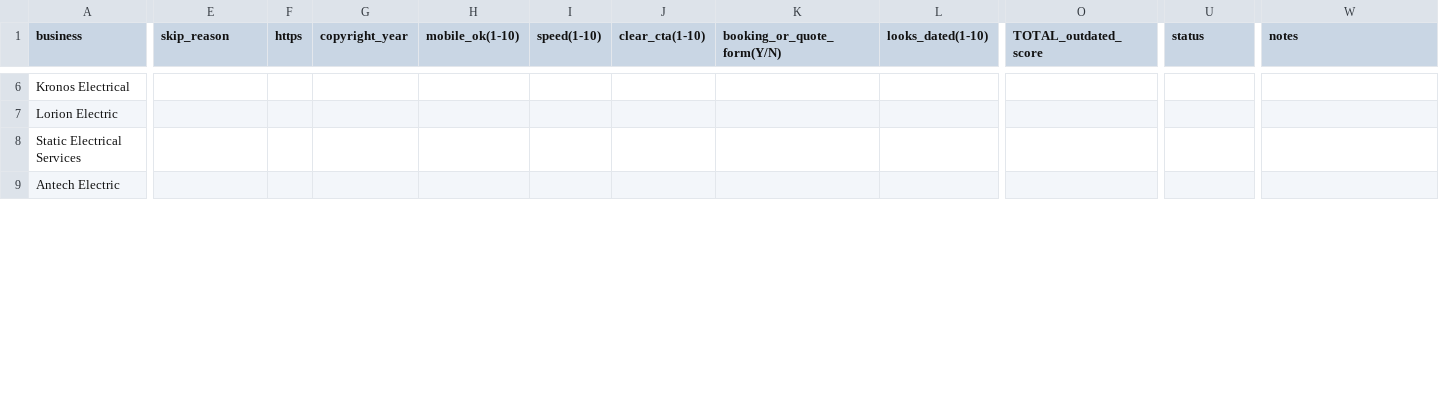
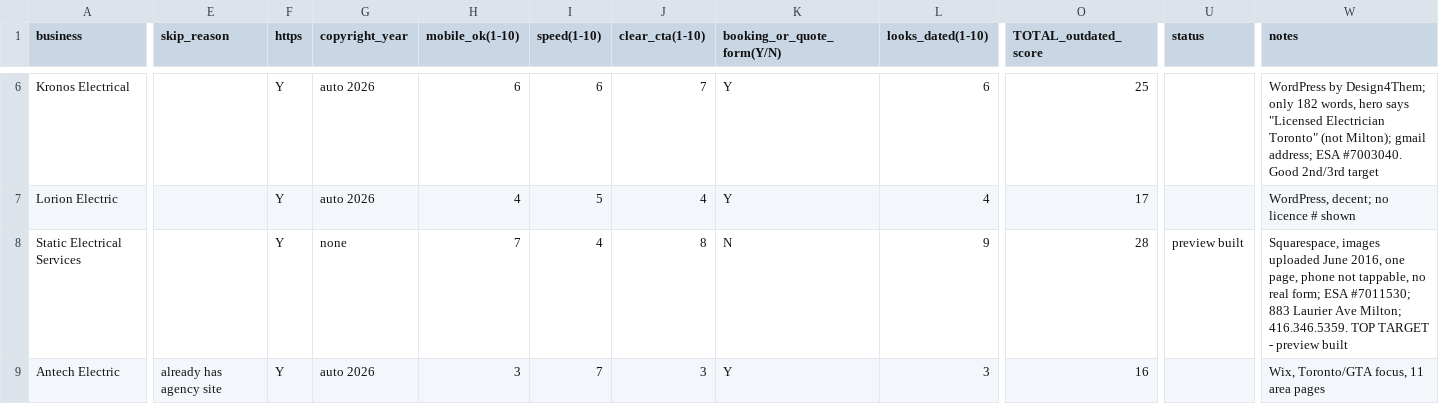
Before and after one commit to LawrenceArokiaswamy/DemoRepo, a CSV file: preview-hustle/leads-electricians-halton.csv, drawn as a sheet; only a part is shown, gaps mark what is left out; the diff covers the shown part only; the diff names each change by its address in the sheet, - before the commit and + after, or states it on an @@ line.

```diff
--- a/preview-hustle/leads-electricians-halton.csv
+++ b/preview-hustle/leads-electricians-halton.csv
-F6:F9 (https): (empty)
+F6:F9 (https): Y
-G6:G7 (copyright_year): (empty)
+G6:G7 (copyright_year): auto 2026
-H6 (mobile_ok(1-10)): (empty)
+H6 (mobile_ok(1-10)): 6
-I6 (speed(1-10)): (empty)
+I6 (speed(1-10)): 6
-J6 (clear_cta(1-10)): (empty)
+J6 (clear_cta(1-10)): 7
-K6:K7 (booking_or_quote_form(Y/N)): (empty)
+K6:K7 (booking_or_quote_form(Y/N)): Y
-L6 (looks_dated(1-10)): (empty)
+L6 (looks_dated(1-10)): 6
-O6 (TOTAL_outdated_score): (empty)
+O6 (TOTAL_outdated_score): 25
-W6 (notes): (empty)
+W6 (notes): WordPress by Design4Them; only 182 words, hero says "Licensed Electrician Toronto" (not Milton); gmail address; ESA #7003040. Good 2nd/3rd target
-H7 (mobile_ok(1-10)): (empty)
+H7 (mobile_ok(1-10)): 4
-I7 (speed(1-10)): (empty)
+I7 (speed(1-10)): 5
-J7 (clear_cta(1-10)): (empty)
+J7 (clear_cta(1-10)): 4
-L7 (looks_dated(1-10)): (empty)
+L7 (looks_dated(1-10)): 4
-O7 (TOTAL_outdated_score): (empty)
+O7 (TOTAL_outdated_score): 17
-W7 (notes): (empty)
+W7 (notes): WordPress, decent; no licence # shown
-G8 (copyright_year): (empty)
+G8 (copyright_year): none
-H8 (mobile_ok(1-10)): (empty)
+H8 (mobile_ok(1-10)): 7
-I8 (speed(1-10)): (empty)
+I8 (speed(1-10)): 4
-J8 (clear_cta(1-10)): (empty)
+J8 (clear_cta(1-10)): 8
-K8 (booking_or_quote_form(Y/N)): (empty)
+K8 (booking_or_quote_form(Y/N)): N
-L8 (looks_dated(1-10)): (empty)
+L8 (looks_dated(1-10)): 9
-O8 (TOTAL_outdated_score): (empty)
+O8 (TOTAL_outdated_score): 28
-U8 (status): (empty)
+U8 (status): preview built
-W8 (notes): (empty)
+W8 (notes): Squarespace, images uploaded June 2016, one page, phone not tappable, no real form; ESA #7011530; 883 Laurier Ave Milton; 416.346.5359. TOP TARGET - preview built
-E9 (skip_reason): (empty)
+E9 (skip_reason): already has agency site
-G9 (copyright_year): (empty)
+G9 (copyright_year): auto 2026
-H9 (mobile_ok(1-10)): (empty)
+H9 (mobile_ok(1-10)): 3
-I9 (speed(1-10)): (empty)
+I9 (speed(1-10)): 7
-J9 (clear_cta(1-10)): (empty)
+J9 (clear_cta(1-10)): 3
-K9 (booking_or_quote_form(Y/N)): (empty)
+K9 (booking_or_quote_form(Y/N)): Y
-L9 (looks_dated(1-10)): (empty)
+L9 (looks_dated(1-10)): 3
-O9 (TOTAL_outdated_score): (empty)
+O9 (TOTAL_outdated_score): 16
-W9 (notes): (empty)
+W9 (notes): Wix, Toronto/GTA focus, 11 area pages
```
Also changed, not shown: 57 edited cells elsewhere in this file, 20 other files.
